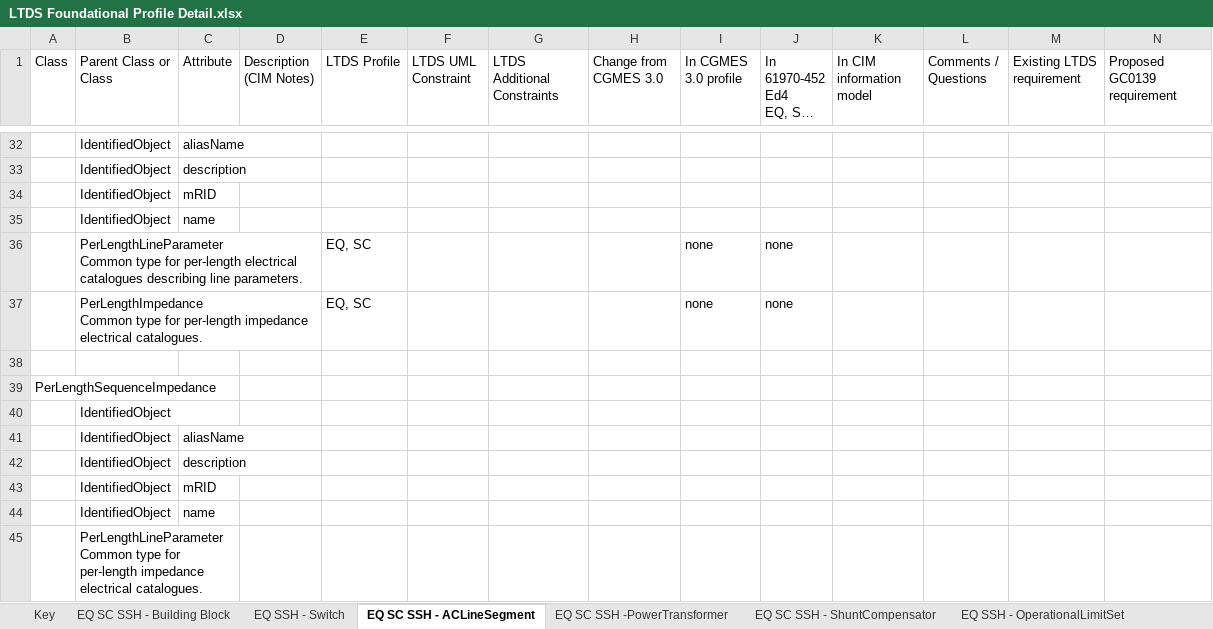
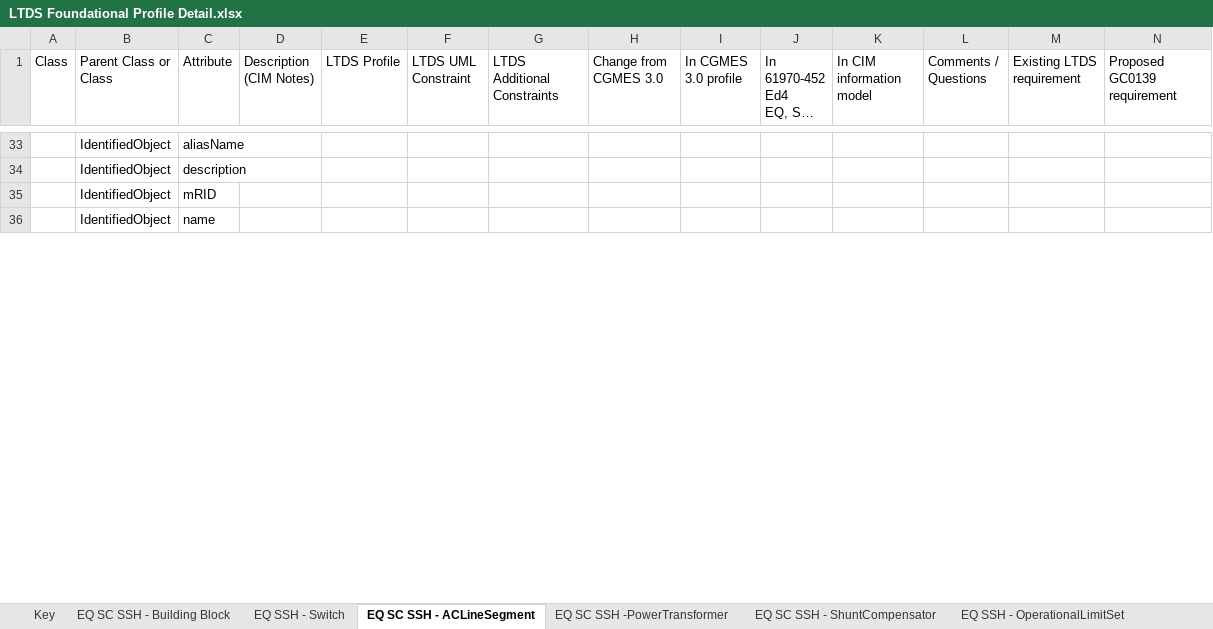
Before and after one commit to BrianGrahamEPRI/OfgemDNOdataX, an Excel workbook: Profiles/1-Foundational/LTDS Foundational Profile Detail.xlsx, sheet EQ SC SSH - ACLineSegment, drawn as a sheet; only a part is shown, gaps mark what is left out; long unchanged cells end in …; values as stored, in another font and other column widths than the file's, no cell formats; removed rows and columns are numbered as before the commit, all else as after; ↵ is a line break in a cell; the diff covers the shown part only; the diff names each change by its address in the sheet, - before the commit and + after, or states it on an @@ line.

```diff
--- a/Profiles/1-Foundational/LTDS Foundational Profile Detail.xlsx (sheet EQ SC SSH - ACLineSegment)
+++ b/Profiles/1-Foundational/LTDS Foundational Profile Detail.xlsx (sheet EQ SC SSH - ACLineSegment)
-row 36:  | PerLengthLineParameter ↵ Common type for per-length electrical catalogues describing line parameters. |  |  | EQ, SC |  |  |  | none | none
-row 37:  | PerLengthImpedance ↵ Common type for per-length impedance electrical catalogues. |  |  | EQ, SC |  |  |  | none | none
-row 38: (empty)
-row 39: PerLengthSequenceImpedance
-row 40:  | IdentifiedObject
-row 41:  | IdentifiedObject | aliasName
-row 42:  | IdentifiedObject | description
-row 43:  | IdentifiedObject | mRID
-row 44:  | IdentifiedObject | name
-row 45:  | PerLengthLineParameter ↵ Common type for per-length impedance electrical catalogues.
```
Also changed, not shown: 1 added row, 17 removed rows and 35 edited cells elsewhere in this sheet, sheet EQ SC SSH -PowerTransformer, sheet EQ SSH - OperationalLimitSet, sheet EQ SC SSH - Building Block, sheet EQ SSH - Switch, sheet GL - Geo Location, cell formats, charts or pictures, 5 other files.
